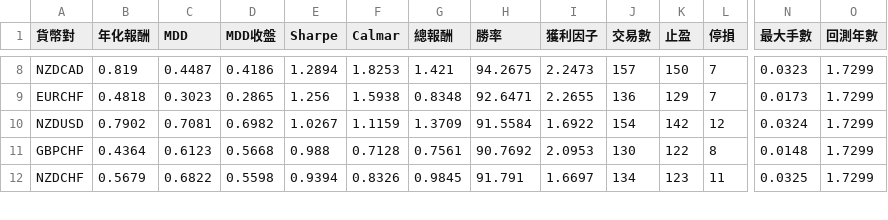
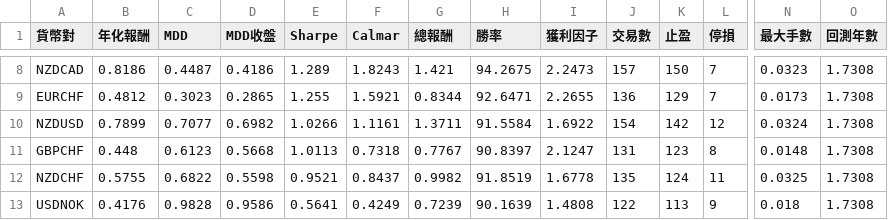
Before and after one commit to evan7646-cloud/bollinger_meanreversion_equities, a CSV file: docs/fx_top8_performance.csv, drawn as a sheet; only a part is shown, gaps mark what is left out; rows hold the shown columns only; the diff covers the shown part only; the diff names each change by its address in the sheet, - before the commit and + after, or states it on an @@ line.

```diff
--- a/docs/fx_top8_performance.csv
+++ b/docs/fx_top8_performance.csv
-B8 (年化報酬): 0.819
+B8 (年化報酬): 0.8186
-E8 (Sharpe): 1.2894
+E8 (Sharpe): 1.289
-F8 (Calmar): 1.8253
+F8 (Calmar): 1.8243
-O8:O12 (回測年數): 1.7299
+O8:O12 (回測年數): 1.7308
-B9 (年化報酬): 0.4818
+B9 (年化報酬): 0.4812
-E9 (Sharpe): 1.256
+E9 (Sharpe): 1.255
-F9 (Calmar): 1.5938
+F9 (Calmar): 1.5921
-G9 (總報酬): 0.8348
+G9 (總報酬): 0.8344
-B10 (年化報酬): 0.7902
+B10 (年化報酬): 0.7899
-C10 (MDD): 0.7081
+C10 (MDD): 0.7077
-E10 (Sharpe): 1.0267
+E10 (Sharpe): 1.0266
-F10 (Calmar): 1.1159
+F10 (Calmar): 1.1161
-G10 (總報酬): 1.3709
+G10 (總報酬): 1.3711
-B11 (年化報酬): 0.4364
+B11 (年化報酬): 0.448
-E11 (Sharpe): 0.988
+E11 (Sharpe): 1.0113
-F11 (Calmar): 0.7128
+F11 (Calmar): 0.7318
-G11 (總報酬): 0.7561
+G11 (總報酬): 0.7767
-H11 (勝率): 90.7692
+H11 (勝率): 90.8397
-I11 (獲利因子): 2.0953
+I11 (獲利因子): 2.1247
-J11 (交易數): 130
+J11 (交易數): 131
-K11 (止盈): 122
+K11 (止盈): 123
-B12 (年化報酬): 0.5679
+B12 (年化報酬): 0.5755
-E12 (Sharpe): 0.9394
+E12 (Sharpe): 0.9521
-F12 (Calmar): 0.8326
+F12 (Calmar): 0.8437
-G12 (總報酬): 0.9845
+G12 (總報酬): 0.9982
-H12 (勝率): 91.791
+H12 (勝率): 91.8519
-I12 (獲利因子): 1.6697
+I12 (獲利因子): 1.6778
-J12 (交易數): 134
+J12 (交易數): 135
-K12 (止盈): 123
+K12 (止盈): 124
+row 13: USDNOK | 0.4176 | 0.9828 | 0.9586 | 0.5641 | 0.4249 | 0.7239 | 90.1639 | 1.4808 | 122 | 113 | 9 | 0.018 | 1.7308
```
Also changed, not shown: 1 removed row and 42 edited cells elsewhere in this file, docs/fx_trade_log.csv, 2 other files.
